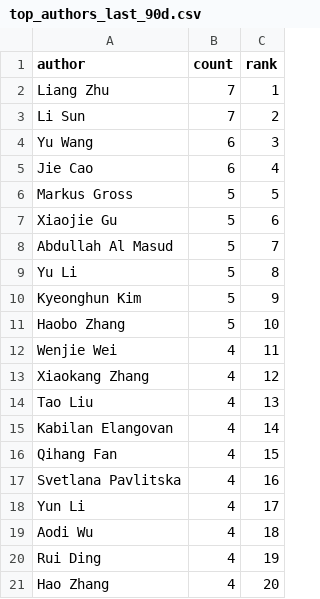
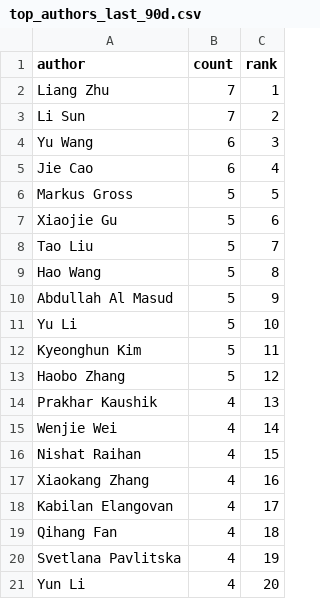
Before and after one commit to isLinXu/paper-list, a CSV file: docs/analytics/data/top_authors_last_90d.csv, drawn as a sheet.

```diff
--- a/docs/analytics/data/top_authors_last_90d.csv
+++ b/docs/analytics/data/top_authors_last_90d.csv
@@ -7,15 +7,15 @@ Markus Gross,5,5
 Xiaojie Gu,5,6
-Abdullah Al Masud,5,7
-Yu Li,5,8
-Kyeonghun Kim,5,9
-Haobo Zhang,5,10
-Wenjie Wei,4,11
-Xiaokang Zhang,4,12
-Tao Liu,4,13
-Kabilan Elangovan,4,14
-Qihang Fan,4,15
-Svetlana Pavlitska,4,16
-Yun Li,4,17
-Aodi Wu,4,18
-Rui Ding,4,19
-Hao Zhang,4,20
+Tao Liu,5,7
+Hao Wang,5,8
+Abdullah Al Masud,5,9
+Yu Li,5,10
+Kyeonghun Kim,5,11
+Haobo Zhang,5,12
+Prakhar Kaushik,4,13
+Wenjie Wei,4,14
+Nishat Raihan,4,15
+Xiaokang Zhang,4,16
+Kabilan Elangovan,4,17
+Qihang Fan,4,18
+Svetlana Pavlitska,4,19
+Yun Li,4,20
```
Also changed, not shown: docs/analytics/data/code_coverage_daily.csv, docs/analytics/data/code_coverage_monthly.csv, 40 other files.
